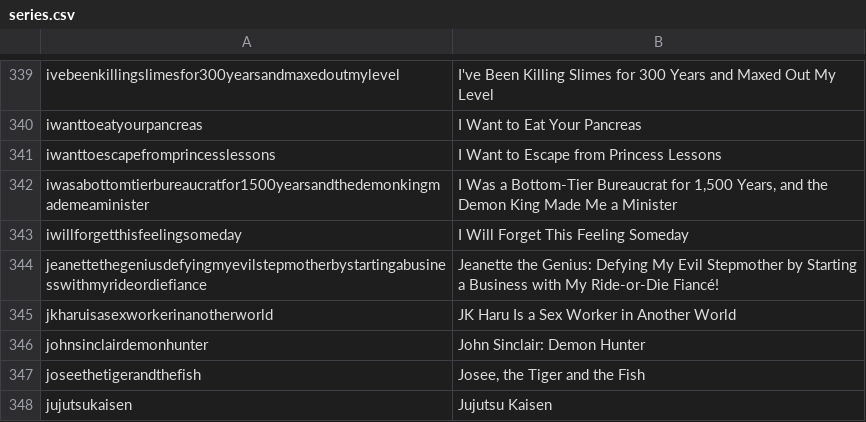
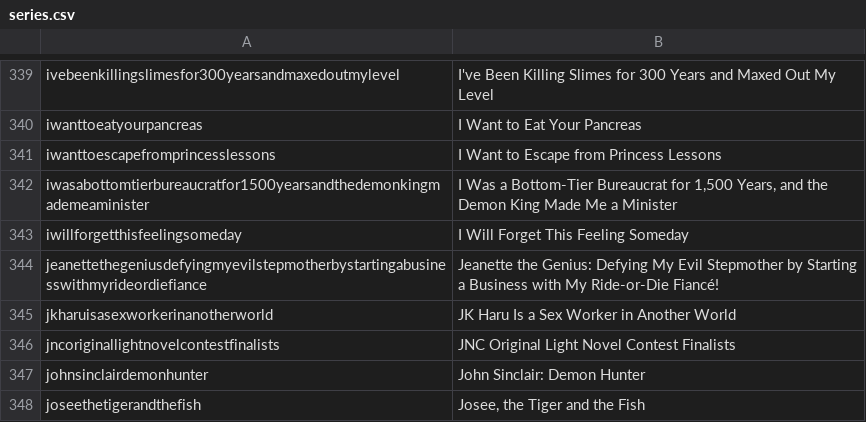
Before and after one commit to LNRelease/lnrelease.github.io, a CSV file: series.csv, drawn as a sheet; only a part is shown, gaps mark what is left out; the shorter side is filled out with more unchanged rows.

```diff
--- a/series.csv
+++ b/series.csv
@@ -345,2 +345,3 @@ jeanettethegeniusdefyingmyevilstepmotherbystartingabusinesswithmyrideordiefiance
 jkharuisasexworkerinanotherworld,JK Haru Is a Sex Worker in Another World
+jncoriginallightnovelcontestfinalists,JNC Original Light Novel Contest Finalists
 johnsinclairdemonhunter,John Sinclair: Demon Hunter
```
Also changed, not shown: book_walker.csv, 3 other files.
